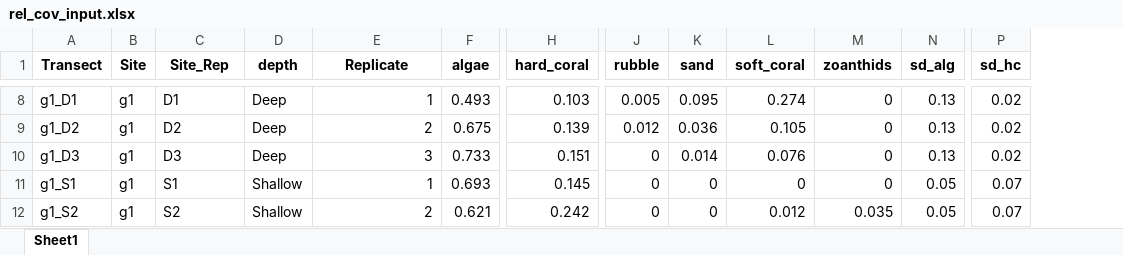
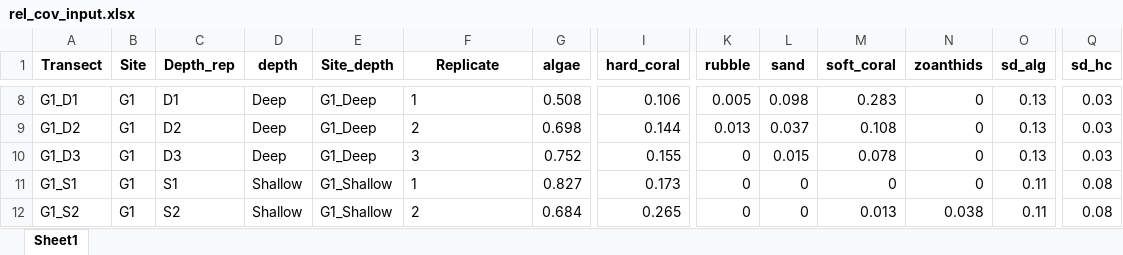
Before and after one commit to CCampanini/Campanini_Gosser_et_al-Effective_combination_reef_monitoring_Okinawa_metabarcoding, an Excel workbook: Multi-taxa_data/PLITs/2-Relative_cover_category/rel_cov_input.xlsx, sheet Sheet1, drawn as a sheet; only a part is shown, gaps mark what is left out; values as stored, in another font and other column widths than the file's, no borders; addresses are those after the commit; the diff covers the shown part only; the diff names each change by its address in the sheet, - before the commit and + after, or states it on an @@ line.

```diff
--- a/Multi-taxa_data/PLITs/2-Relative_cover_category/rel_cov_input.xlsx (sheet Sheet1)
+++ b/Multi-taxa_data/PLITs/2-Relative_cover_category/rel_cov_input.xlsx (sheet Sheet1)
+column E (Site_depth), rows 8-12: G1_Deep | G1_Deep | G1_Deep | G1_Shallow | G1_Shallow
-C1: Site_Rep
+C1: Depth_rep
-A8 (Transect): g1_D1
+A8 (Transect): G1_D1
-B8:B12 (Site): g1
+B8:B12 (Site): G1
-F8:F12 alignment: right
+F8:F12 alignment: left
-G8 (algae): 0.493
+G8 (algae): 0.508
-I8 (hard_coral): 0.103
+I8 (hard_coral): 0.106
-L8 (sand): 0.095
+L8 (sand): 0.098
-M8 (soft_coral): 0.274
+M8 (soft_coral): 0.283
-Q8:Q10 (sd_hc): 0.02
+Q8:Q10 (sd_hc): 0.03
-A9 (Transect): g1_D2
+A9 (Transect): G1_D2
-G9 (algae): 0.675
+G9 (algae): 0.698
-I9 (hard_coral): 0.139
+I9 (hard_coral): 0.144
-K9 (rubble): 0.012
+K9 (rubble): 0.013
-L9 (sand): 0.036
+L9 (sand): 0.037
-M9 (soft_coral): 0.105
+M9 (soft_coral): 0.108
-A10 (Transect): g1_D3
+A10 (Transect): G1_D3
-G10 (algae): 0.733
+G10 (algae): 0.752
-I10 (hard_coral): 0.151
+I10 (hard_coral): 0.155
-L10 (sand): 0.014
+L10 (sand): 0.015
-M10 (soft_coral): 0.076
+M10 (soft_coral): 0.078
-A11 (Transect): g1_S1
+A11 (Transect): G1_S1
-G11 (algae): 0.693
+G11 (algae): 0.827
-I11 (hard_coral): 0.145
+I11 (hard_coral): 0.173
-O11:O12 (sd_alg): 0.05
+O11:O12 (sd_alg): 0.11
-Q11:Q12 (sd_hc): 0.07
+Q11:Q12 (sd_hc): 0.08
-A12 (Transect): g1_S2
+A12 (Transect): G1_S2
-G12 (algae): 0.621
+G12 (algae): 0.684
-I12 (hard_coral): 0.242
+I12 (hard_coral): 0.265
-M12 (soft_coral): 0.012
+M12 (soft_coral): 0.013
-N12 (zoanthids): 0.035
+N12 (zoanthids): 0.038
```
Also changed, not shown: 13 added rows, 13 removed rows, 334 edited cells and cell formats elsewhere in this sheet, Multi-taxa_data/PLITs/plits_ext_df.xlsx, Multi-taxa_data/PLITs/plits_length_df.xlsx.
